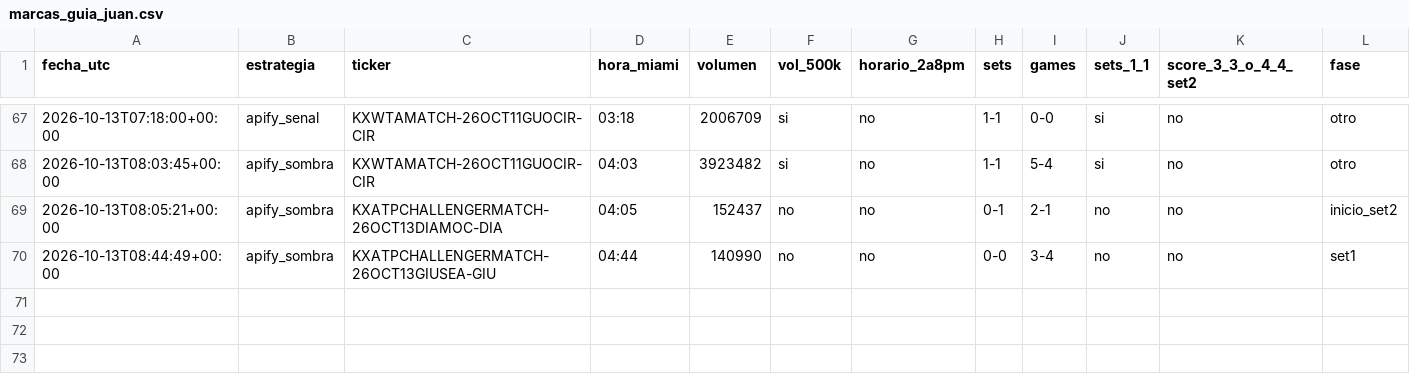
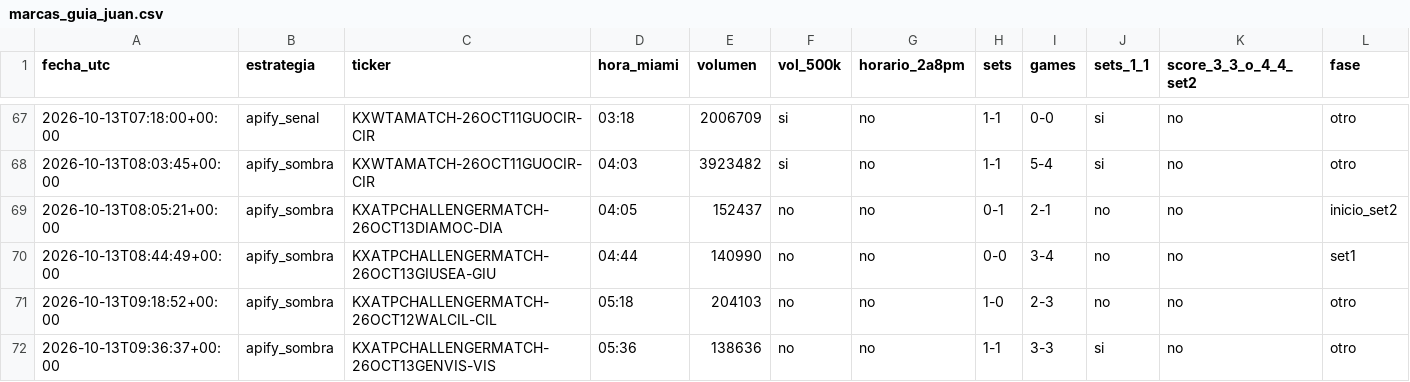
Before and after one commit to dineroforever/tenis-alertas, a CSV file: marcas_guia_juan.csv, drawn as a sheet; only a part is shown, gaps mark what is left out; rows hold the shown columns only; the diff names each change by its address in the sheet, - before the commit and + after, or states it on an @@ line.

```diff
--- a/marcas_guia_juan.csv
+++ b/marcas_guia_juan.csv
+row 71: 2026-10-13T09:18:52+00:00 | apify_sombra | KXATPCHALLENGERMATCH-26OCT12WALCIL-CIL | 05:18 | 204103 | no | no | 1-0 | 2-3 | no | no | otro
+row 72: 2026-10-13T09:36:37+00:00 | apify_sombra | KXATPCHALLENGERMATCH-26OCT13GENVIS-VIS | 05:36 | 138636 | no | no | 1-1 | 3-3 | si | no | otro
```
Also changed, not shown: candidatos.csv, sombra_entradas.csv, 1 other file.
